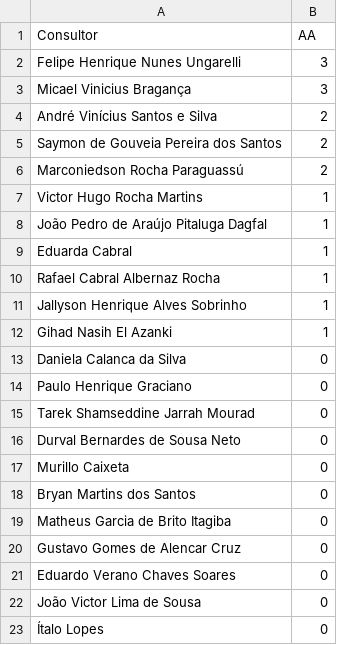
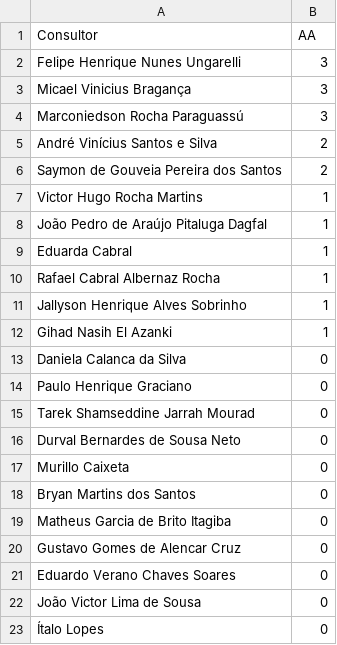
Before and after one commit to officew1goiania/gestaoavista2, a CSV file: ranking_muapd.csv, drawn as a sheet; removed rows and columns are numbered as before the commit, all else as after; the diff names each change by its address in the sheet, - before the commit and + after, or states it on an @@ line.

```diff
--- a/ranking_muapd.csv
+++ b/ranking_muapd.csv
+row 4: Marconiedson Rocha Paraguassú | 3
-row 6: Marconiedson Rocha Paraguassú | 2
```
Also changed, not shown: dados_extraidos.csv, dados_semana.csv, 2 other files.
